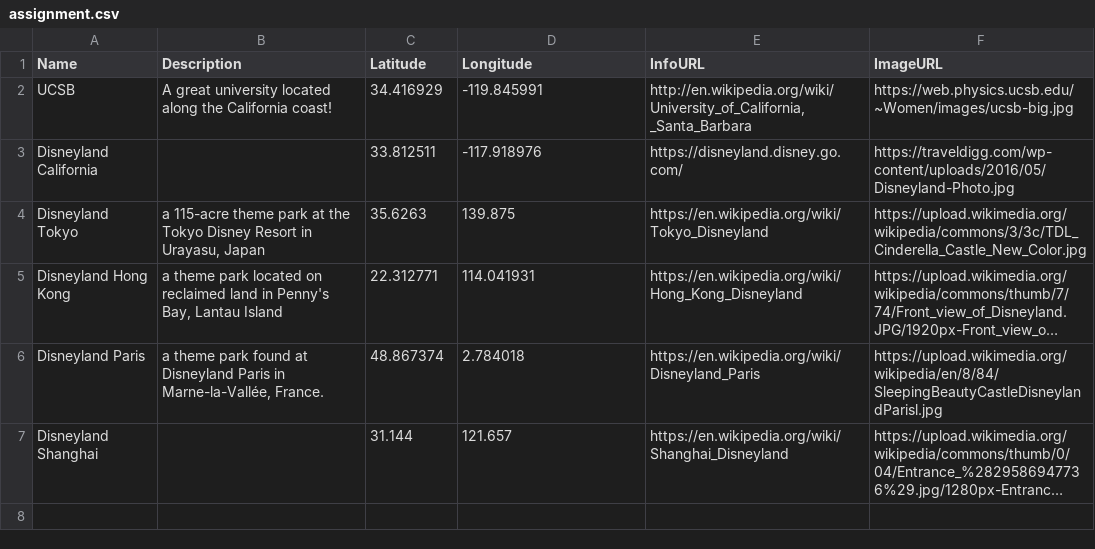
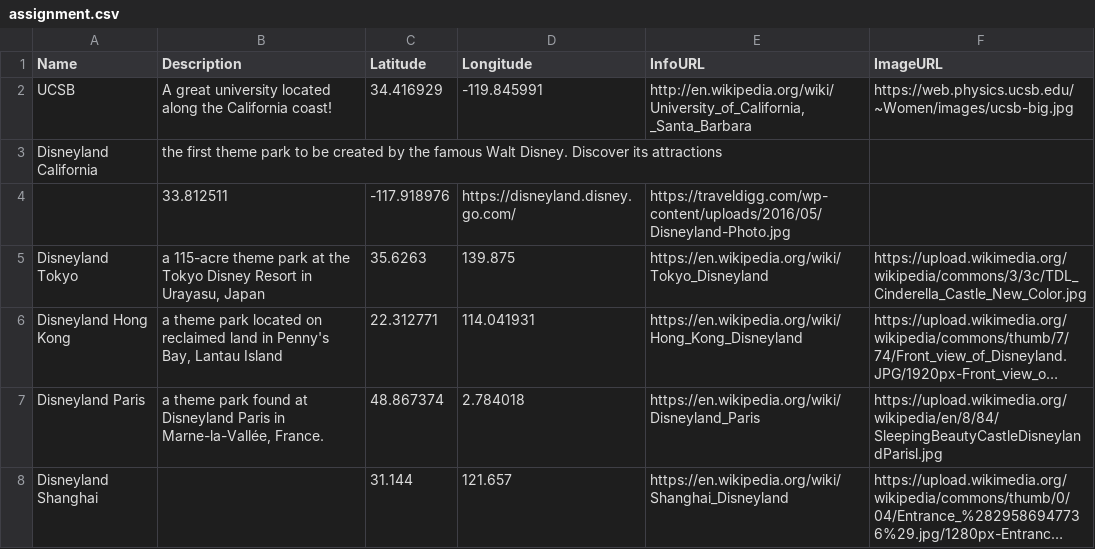
Before and after one commit to yilunxu-ucsb/GeogW12.github.io, a CSV file: assignment.csv, drawn as a sheet; long unchanged cells end in ….

Commit message:
Update assignment.csv

```diff
--- a/assignment.csv
+++ b/assignment.csv
@@ -2,3 +2,4 @@
 UCSB,A great university located along the California coast!,34.416929,-119.845991,"http://en.wikipedia.org/wiki/University_of_California, _Santa_Barbara",https://web.physics.ucsb.edu/~Women/images/ucsb-big.jpg
-Disneyland California,,33.812511,-117.918976,https://disneyland.disney.go.com/,https://traveldigg.com/wp-content/uploads/2016/05/Disneyland-Photo.jpg
+Disneyland California,the first theme park to be created by the famous Walt Disney. Discover its attractions
+,33.812511,-117.918976,https://disneyland.disney.go.com/,https://traveldigg.com/wp-content/uploads/2016/05/Disneyland-Photo.jpg
 Disneyland Tokyo,"a 115-acre theme park at the Tokyo Disney Resort in Urayasu, Japan",35.6263,139.875,https://en.wikipedia.org/wiki/Tokyo_Disneyland,https://upload.wikimedia.org/wikipedia/commons/3/3c/TDL_Cinderella_Castle_New_Color.jpg
```
